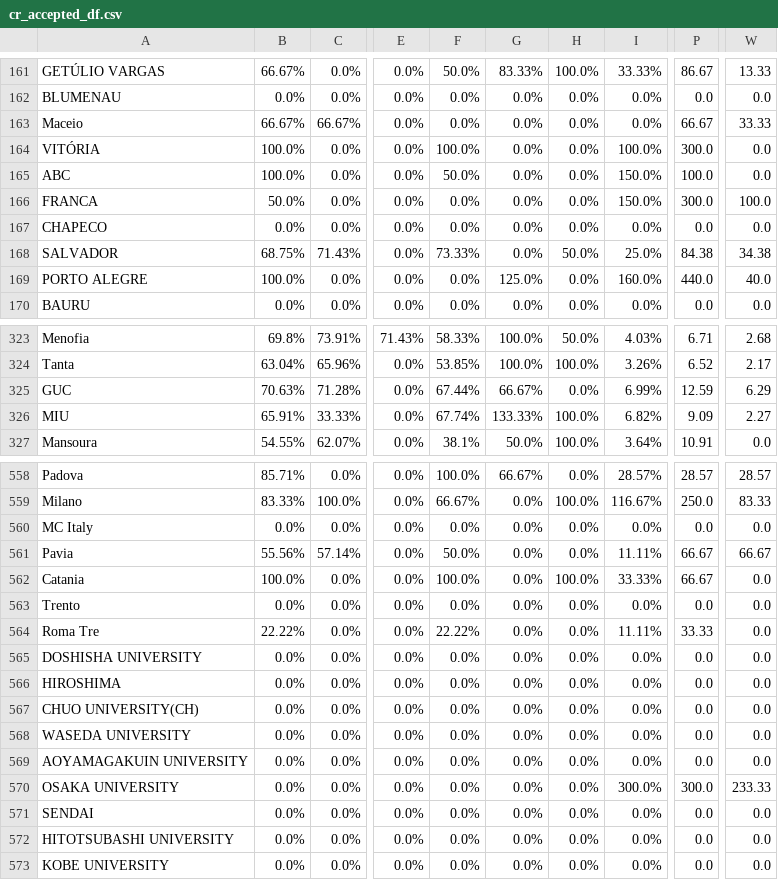
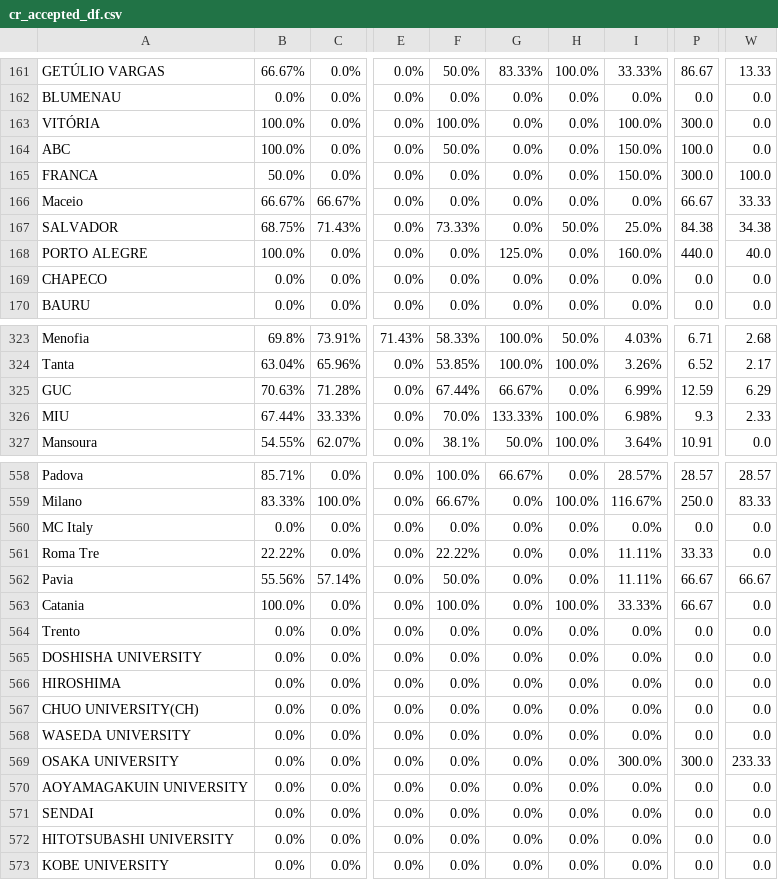
Before and after one commit to AIESEC-LK/data-pipeline, a CSV file: cr_accepted_df.csv, drawn as a sheet; only a part is shown, gaps mark what is left out; the diff covers the shown part only; the diff names each change by its address in the sheet, - before the commit and + after, or states it on an @@ line.

```diff
--- a/cr_accepted_df.csv
+++ b/cr_accepted_df.csv
@@ row 163 moved to row 166: Maceio @@
@@ row 167 moved to row 169: CHAPECO @@
-B326: 65.91%
+B326: 67.44%
-F326: 67.74%
+F326: 70.0%
-I326: 6.82%
+I326: 6.98%
-P326: 9.09
+P326: 9.3
-W326: 2.27
+W326: 2.33
@@ row 564 moved to row 561: Roma Tre @@
@@ row 570 moved to row 569: OSAKA UNIVERSITY @@
```
Also changed, not shown: 38 moved rows elsewhere in this file, abs_df.csv, cr_applicant_df.csv, 3 other files.
